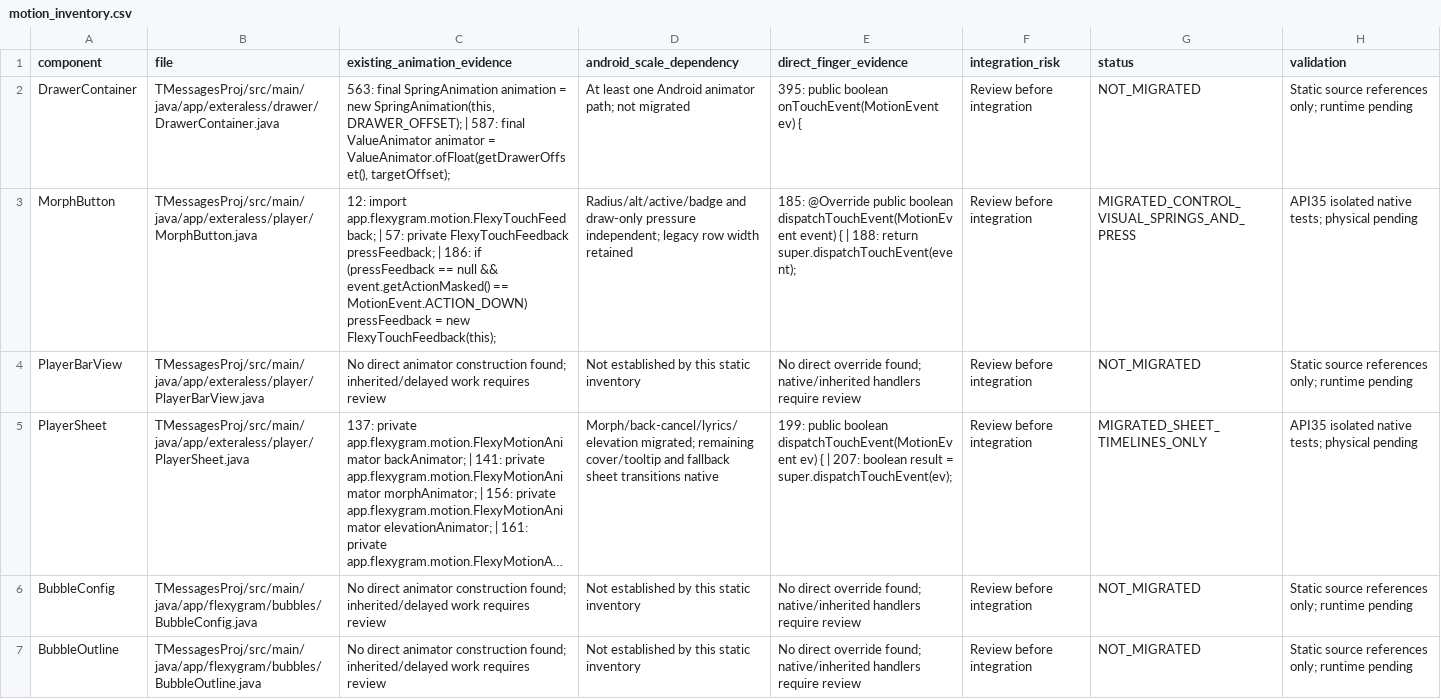
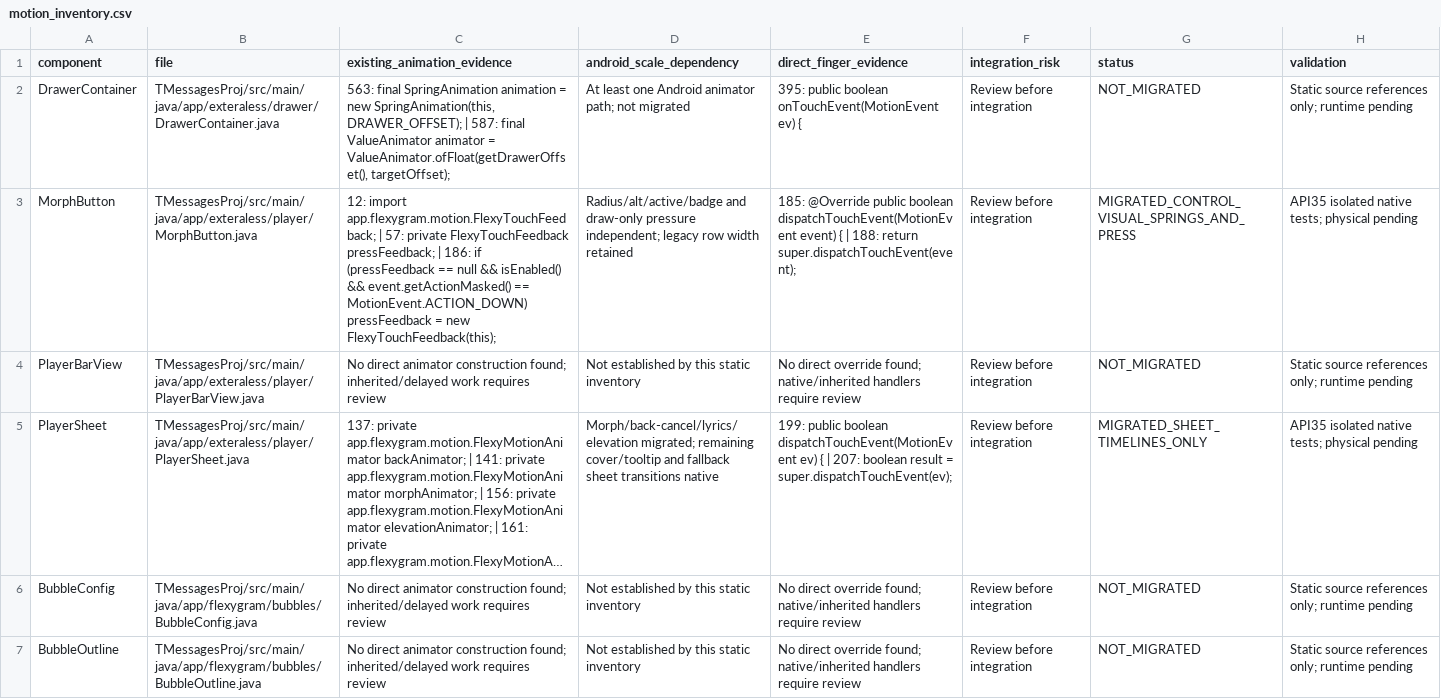
Before and after one commit to Jose22Yt/FlexyGram, a CSV file: tools/connected_alpha/motion_inventory.csv, drawn as a sheet; only a part is shown; long unchanged cells end in …; the diff covers the shown part only; the diff names each change by its address in the sheet, - before the commit and + after, or states it on an @@ line.

Commit message:
feat(motion): preserve native bot commands with draw-only pressure
Opt in existing keyboard Button through a lifecycle-safe FrameLayout; leave markup, row layout, emoji content and command binding unchanged. Add native button protocol tests. Keep historical Music3 transport assertions exact apart from the reviewed lyrics visual factory substitution.

```diff
--- a/tools/connected_alpha/motion_inventory.csv
+++ b/tools/connected_alpha/motion_inventory.csv
-C3 (existing_animation_evidence): …null && event.getActionMasked() ==…
+C3 (existing_animation_evidence): …null && isEnabled() && event.getActionMasked() ==…
```
Also changed, not shown: 1 added row and 3 edited cells elsewhere in this file, 11 other files.
